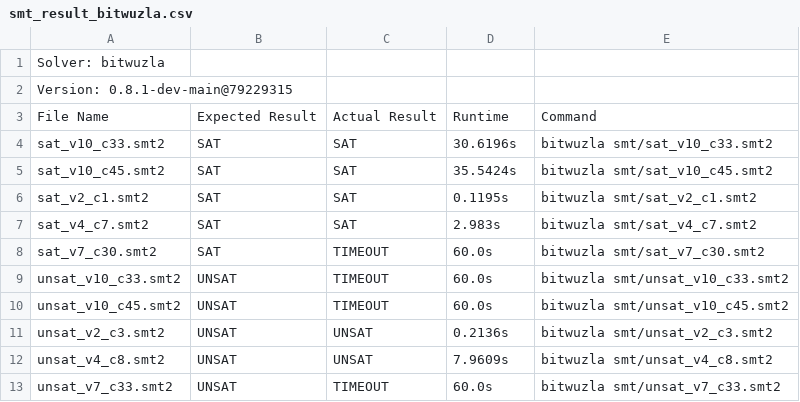
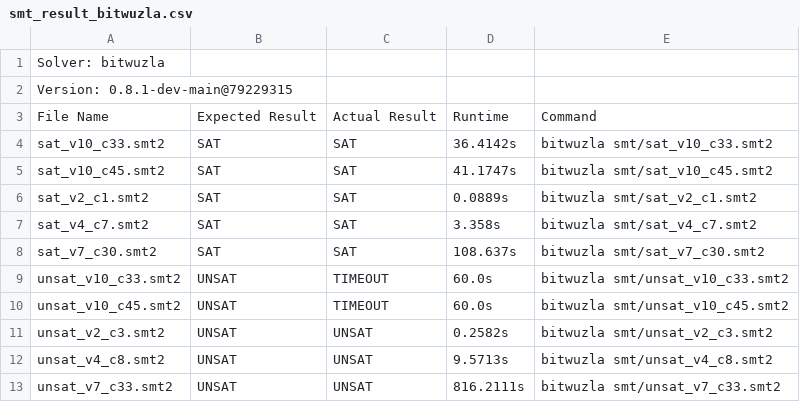
Before and after one commit to AsuKaur/benchconvert, a CSV file: smt_result_bitwuzla.csv, drawn as a sheet.

Commit message:
updated timeouts

```diff
--- a/smt_result_bitwuzla.csv
+++ b/smt_result_bitwuzla.csv
@@ -3,11 +3,11 @@ Version: 0.8.1-dev-main@79229315
 File Name,Expected Result,Actual Result,Runtime,Command
-sat_v10_c33.smt2,SAT,SAT,30.6196s,bitwuzla smt/sat_v10_c33.smt2
-sat_v10_c45.smt2,SAT,SAT,35.5424s,bitwuzla smt/sat_v10_c45.smt2
-sat_v2_c1.smt2,SAT,SAT,0.1195s,bitwuzla smt/sat_v2_c1.smt2
-sat_v4_c7.smt2,SAT,SAT,2.983s,bitwuzla smt/sat_v4_c7.smt2
-sat_v7_c30.smt2,SAT,TIMEOUT,60.0s,bitwuzla smt/sat_v7_c30.smt2
+sat_v10_c33.smt2,SAT,SAT,36.4142s,bitwuzla smt/sat_v10_c33.smt2
+sat_v10_c45.smt2,SAT,SAT,41.1747s,bitwuzla smt/sat_v10_c45.smt2
+sat_v2_c1.smt2,SAT,SAT,0.0889s,bitwuzla smt/sat_v2_c1.smt2
+sat_v4_c7.smt2,SAT,SAT,3.358s,bitwuzla smt/sat_v4_c7.smt2
+sat_v7_c30.smt2,SAT,SAT,108.637s,bitwuzla smt/sat_v7_c30.smt2
 unsat_v10_c33.smt2,UNSAT,TIMEOUT,60.0s,bitwuzla smt/unsat_v10_c33.smt2
 unsat_v10_c45.smt2,UNSAT,TIMEOUT,60.0s,bitwuzla smt/unsat_v10_c45.smt2
-unsat_v2_c3.smt2,UNSAT,UNSAT,0.2136s,bitwuzla smt/unsat_v2_c3.smt2
-unsat_v4_c8.smt2,UNSAT,UNSAT,7.9609s,bitwuzla smt/unsat_v4_c8.smt2
-unsat_v7_c33.smt2,UNSAT,TIMEOUT,60.0s,bitwuzla smt/unsat_v7_c33.smt2
+unsat_v2_c3.smt2,UNSAT,UNSAT,0.2582s,bitwuzla smt/unsat_v2_c3.smt2
+unsat_v4_c8.smt2,UNSAT,UNSAT,9.5713s,bitwuzla smt/unsat_v4_c8.smt2
+unsat_v7_c33.smt2,UNSAT,UNSAT,816.2111s,bitwuzla smt/unsat_v7_c33.smt2
```
Also changed, not shown: 4 other files.
